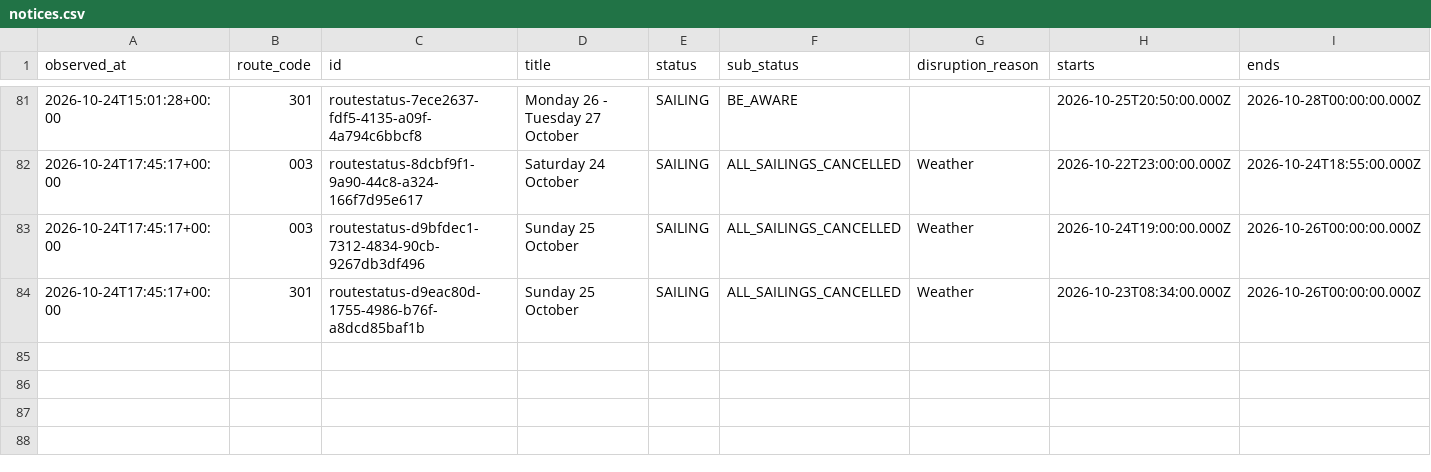
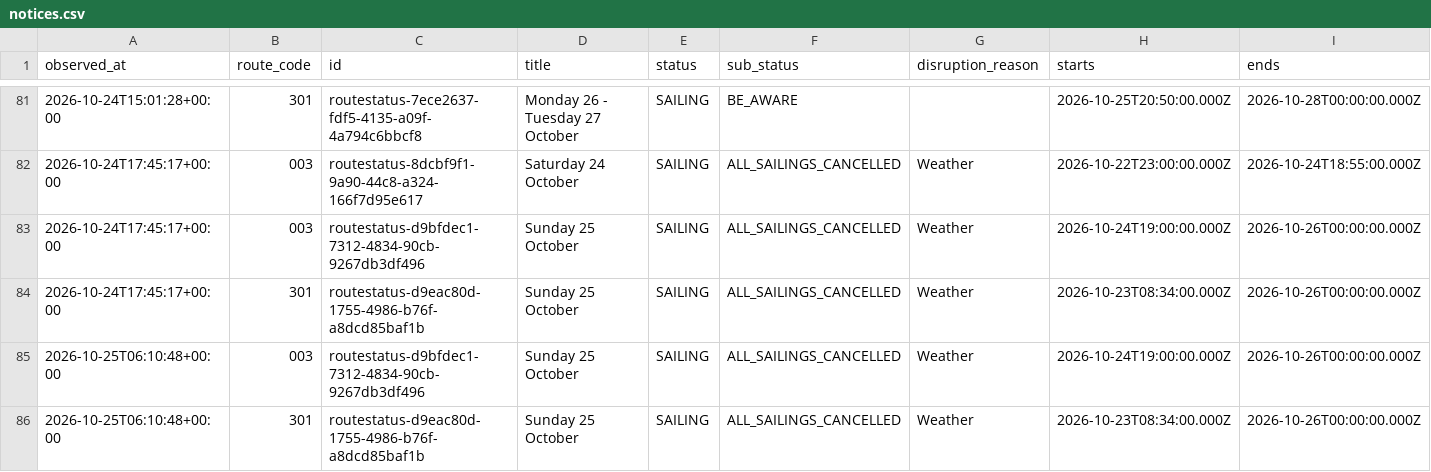
Before and after one commit to SamKelsey/ferry-predictor, a CSV file: notices.csv, drawn as a sheet; only a part is shown, gaps mark what is left out; rows hold the shown columns only; the diff names each change by its address in the sheet, - before the commit and + after, or states it on an @@ line.

```diff
--- a/notices.csv
+++ b/notices.csv
+row 85: 2026-10-25T06:10:48+00:00 | 003 | routestatus-d9bfdec1-7312-4834-90cb-9267db3df496 | Sunday 25 October | SAILING | ALL_SAILINGS_CANCELLED | Weather | 2026-10-24T19:00:00.000Z | 2026-10-26T00:00:00.000Z
+row 86: 2026-10-25T06:10:48+00:00 | 301 | routestatus-d9eac80d-1755-4986-b76f-a8dcd85baf1b | Sunday 25 October | SAILING | ALL_SAILINGS_CANCELLED | Weather | 2026-10-23T08:34:00.000Z | 2026-10-26T00:00:00.000Z
```
